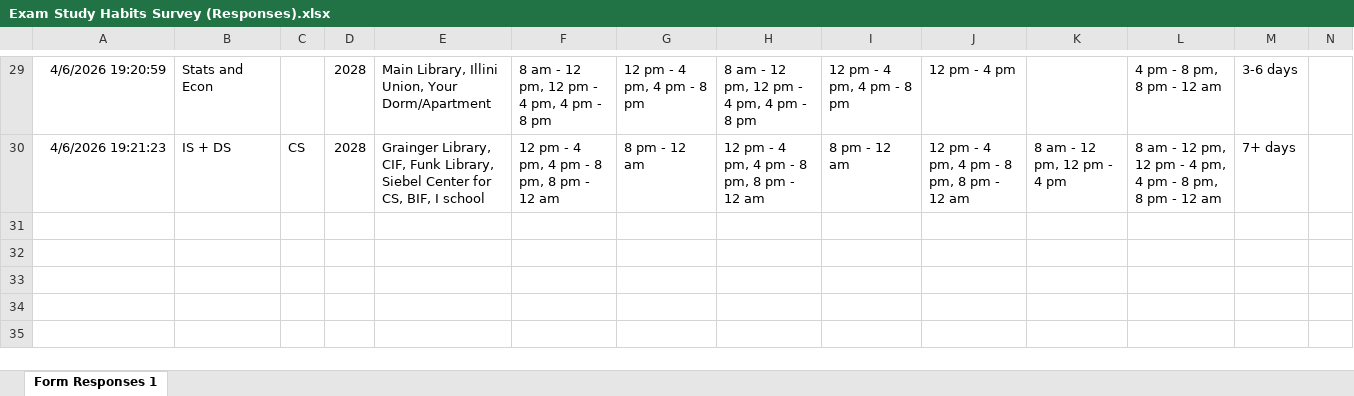
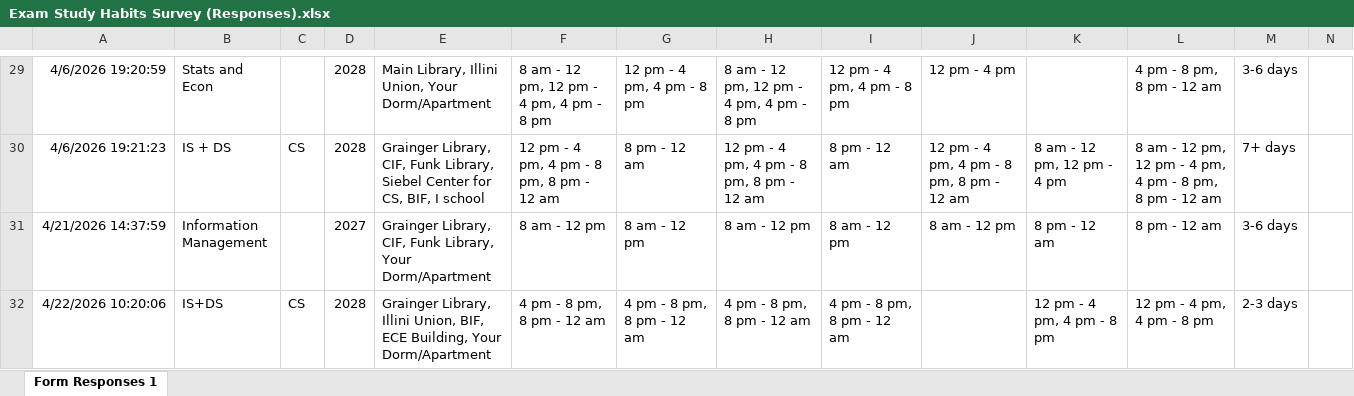
Before and after one commit to ShubhanC/uiuc-study-spots, an Excel workbook: data/Exam Study Habits Survey (Responses).xlsx, sheet Form Responses 1, drawn as a sheet; only a part is shown, gaps mark what is left out; values as stored, in another font and other column widths than the file's, no borders; charts and pictures and table styles not drawn; the diff names each change by its address in the sheet, - before the commit and + after, or states it on an @@ line.

```diff
--- a/data/Exam Study Habits Survey (Responses).xlsx (sheet Form Responses 1)
+++ b/data/Exam Study Habits Survey (Responses).xlsx (sheet Form Responses 1)
+row 31: 4/21/2026 14:37:59 | Information Management |  | 2027 | Grainger Library, CIF, Funk Library, Your Dorm/Apartment | 8 am - 12 pm | 8 am - 12 pm | 8 am - 12 pm | 8 am - 12 pm | 8 am - 12 pm | 8 pm - 12 am | 8 pm - 12 am | 3-6 days
+row 32: 4/22/2026 10:20:06 | IS+DS | CS | 2028 | Grainger Library, Illini Union, BIF, ECE Building, Your Dorm/Apartment | 4 pm - 8 pm, 8 pm - 12 am | 4 pm - 8 pm, 8 pm - 12 am | 4 pm - 8 pm, 8 pm - 12 am | 4 pm - 8 pm, 8 pm - 12 am |  | 12 pm - 4 pm, 4 pm - 8 pm | 12 pm - 4 pm, 4 pm - 8 pm | 2-3 days
```
Also changed, not shown: 7 other files.
